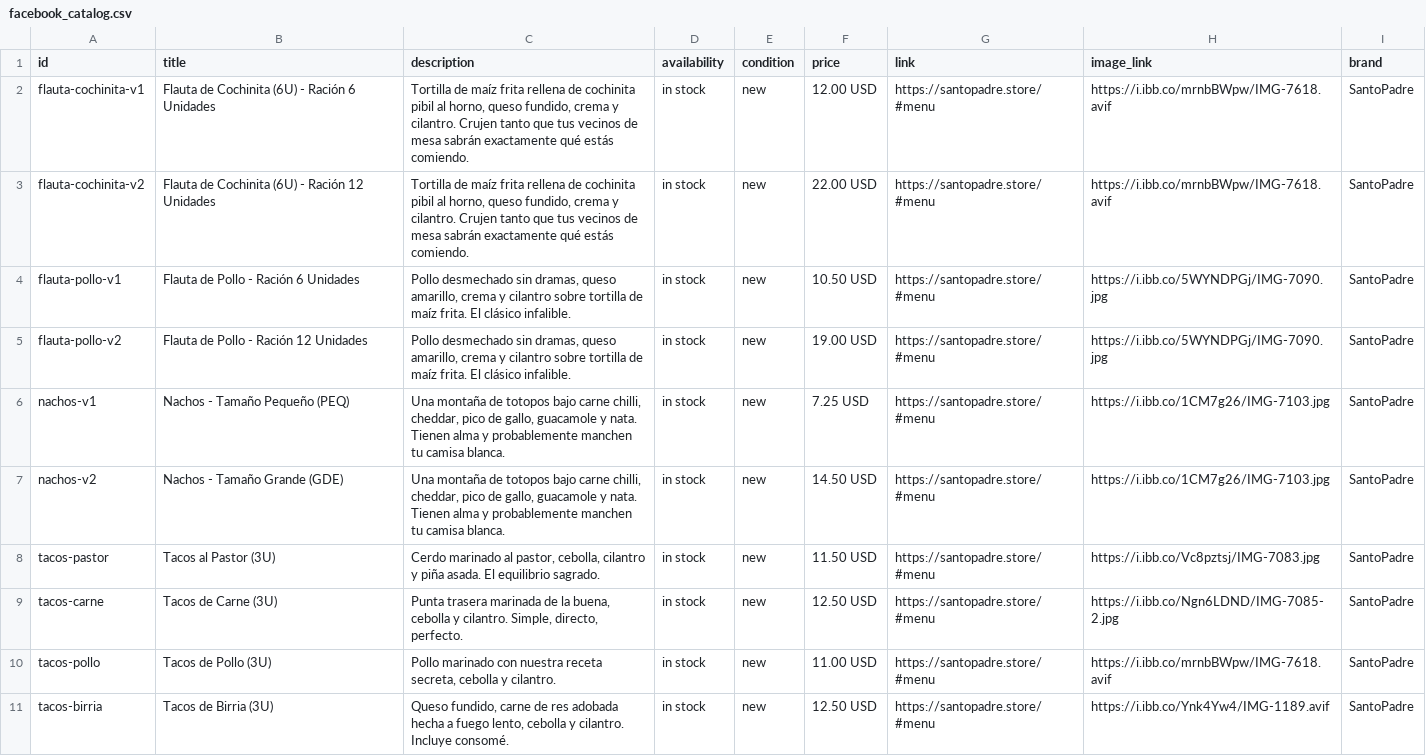
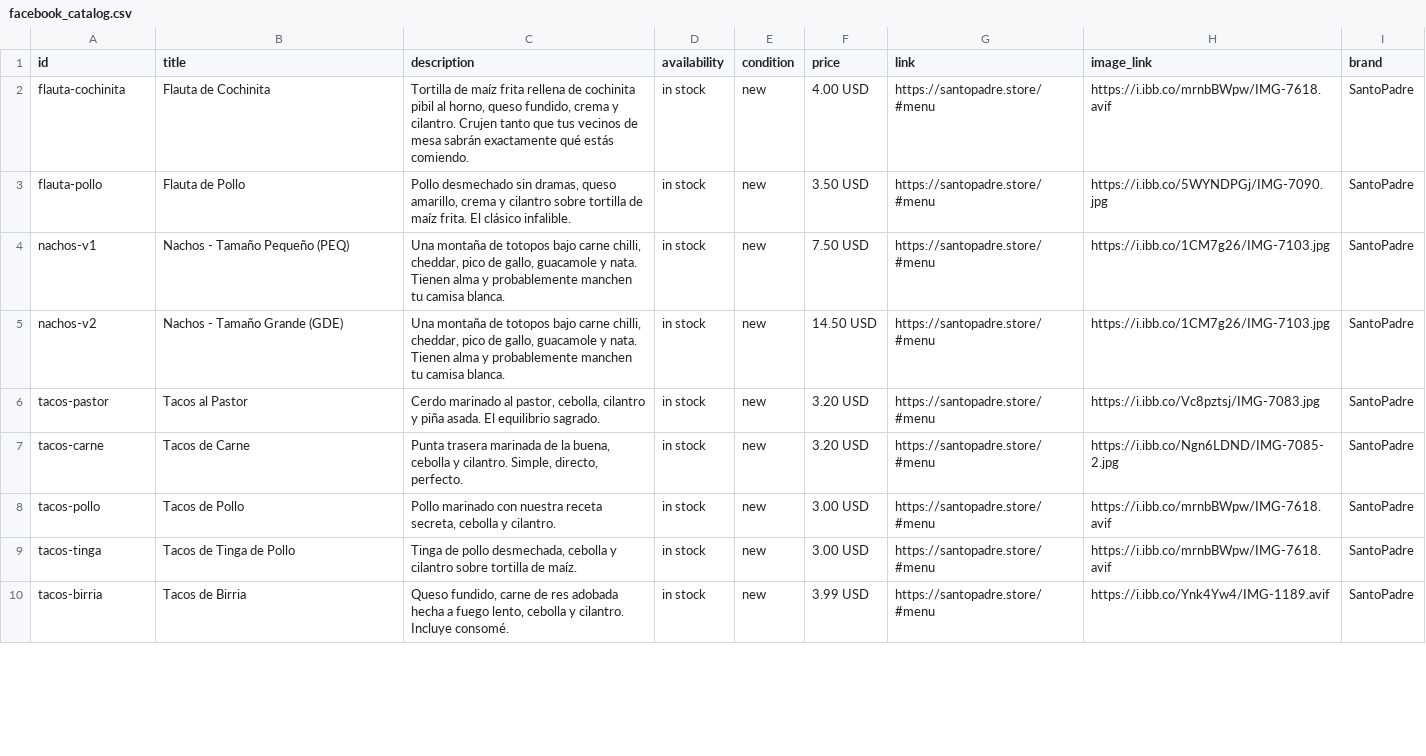
Before and after one commit to josegonzalezlive/santopadre-ecommerce, a CSV file: facebook_catalog.csv, drawn as a sheet; only a part is shown; the diff covers the shown part only.

```diff
--- a/facebook_catalog.csv
+++ b/facebook_catalog.csv
@@ -1,11 +1,10 @@
 id,title,description,availability,condition,price,link,image_link,brand
-flauta-cochinita-v1,"Flauta de Cochinita (6U) - Ración 6 Unidades","Tortilla de maíz frita rellena de cochinita pibil al horno, queso fundido, crema y cilantro. Crujen tanto que tus vecinos de mesa sabrán exactamente qué estás comiendo.",in stock,new,12.00 USD,https://santopadre.store/#menu,https://i.ibb.co/mrnbBWpw/IMG-7618.avif,SantoPadre
-flauta-cochinita-v2,"Flauta de Cochinita (6U) - Ración 12 Unidades","Tortilla de maíz frita rellena de cochinita pibil al horno, queso fundido, crema y cilantro. Crujen tanto que tus vecinos de mesa sabrán exactamente qué estás comiendo.",in stock,new,22.00 USD,https://santopadre.store/#menu,https://i.ibb.co/mrnbBWpw/IMG-7618.avif,SantoPadre
-flauta-pollo-v1,"Flauta de Pollo - Ración 6 Unidades","Pollo desmechado sin dramas, queso amarillo, crema y cilantro sobre tortilla de maíz frita. El clásico infalible.",in stock,new,10.50 USD,https://santopadre.store/#menu,https://i.ibb.co/5WYNDPGj/IMG-7090.jpg,SantoPadre
-flauta-pollo-v2,"Flauta de Pollo - Ración 12 Unidades","Pollo desmechado sin dramas, queso amarillo, crema y cilantro sobre tortilla de maíz frita. El clásico infalible.",in stock,new,19.00 USD,https://santopadre.store/#menu,https://i.ibb.co/5WYNDPGj/IMG-7090.jpg,SantoPadre
-nachos-v1,"Nachos - Tamaño Pequeño (PEQ)","Una montaña de totopos bajo carne chilli, cheddar, pico de gallo, guacamole y nata. Tienen alma y probablemente manchen tu camisa blanca.",in stock,new,7.25 USD,https://santopadre.store/#menu,https://i.ibb.co/1CM7g26/IMG-7103.jpg,SantoPadre
+flauta-cochinita,"Flauta de Cochinita","Tortilla de maíz frita rellena de cochinita pibil al horno, queso fundido, crema y cilantro. Crujen tanto que tus vecinos de mesa sabrán exactamente qué estás comiendo.",in stock,new,4.00 USD,https://santopadre.store/#menu,https://i.ibb.co/mrnbBWpw/IMG-7618.avif,SantoPadre
+flauta-pollo,"Flauta de Pollo","Pollo desmechado sin dramas, queso amarillo, crema y cilantro sobre tortilla de maíz frita. El clásico infalible.",in stock,new,3.50 USD,https://santopadre.store/#menu,https://i.ibb.co/5WYNDPGj/IMG-7090.jpg,SantoPadre
+nachos-v1,"Nachos - Tamaño Pequeño (PEQ)","Una montaña de totopos bajo carne chilli, cheddar, pico de gallo, guacamole y nata. Tienen alma y probablemente manchen tu camisa blanca.",in stock,new,7.50 USD,https://santopadre.store/#menu,https://i.ibb.co/1CM7g26/IMG-7103.jpg,SantoPadre
 nachos-v2,"Nachos - Tamaño Grande (GDE)","Una montaña de totopos bajo carne chilli, cheddar, pico de gallo, guacamole y nata. Tienen alma y probablemente manchen tu camisa blanca.",in stock,new,14.50 USD,https://santopadre.store/#menu,https://i.ibb.co/1CM7g26/IMG-7103.jpg,SantoPadre
-tacos-pastor,"Tacos al Pastor (3U)","Cerdo marinado al pastor, cebolla, cilantro y piña asada. El equilibrio sagrado.",in stock,new,11.50 USD,https://santopadre.store/#menu,https://i.ibb.co/Vc8pztsj/IMG-7083.jpg,SantoPadre
-tacos-carne,"Tacos de Carne (3U)","Punta trasera marinada de la buena, cebolla y cilantro. Simple, directo, perfecto.",in stock,new,12.50 USD,https://santopadre.store/#menu,https://i.ibb.co/Ngn6LDND/IMG-7085-2.jpg,SantoPadre
-tacos-pollo,"Tacos de Pollo (3U)","Pollo marinado con nuestra receta secreta, cebolla y cilantro.",in stock,new,11.00 USD,https://santopadre.store/#menu,https://i.ibb.co/mrnbBWpw/IMG-7618.avif,SantoPadre
-tacos-birria,"Tacos de Birria (3U)","Queso fundido, carne de res adobada hecha a fuego lento, cebolla y cilantro. Incluye consomé.",in stock,new,12.50 USD,https://santopadre.store/#menu,https://i.ibb.co/Ynk4Yw4/IMG-1189.avif,SantoPadre
+tacos-pastor,"Tacos al Pastor","Cerdo marinado al pastor, cebolla, cilantro y piña asada. El equilibrio sagrado.",in stock,new,3.20 USD,https://santopadre.store/#menu,https://i.ibb.co/Vc8pztsj/IMG-7083.jpg,SantoPadre
+tacos-carne,"Tacos de Carne","Punta trasera marinada de la buena, cebolla y cilantro. Simple, directo, perfecto.",in stock,new,3.20 USD,https://santopadre.store/#menu,https://i.ibb.co/Ngn6LDND/IMG-7085-2.jpg,SantoPadre
+tacos-pollo,"Tacos de Pollo","Pollo marinado con nuestra receta secreta, cebolla y cilantro.",in stock,new,3.00 USD,https://santopadre.store/#menu,https://i.ibb.co/mrnbBWpw/IMG-7618.avif,SantoPadre
+tacos-tinga,"Tacos de Tinga de Pollo","Tinga de pollo desmechada, cebolla y cilantro sobre tortilla de maíz.",in stock,new,3.00 USD,https://santopadre.store/#menu,https://i.ibb.co/mrnbBWpw/IMG-7618.avif,SantoPadre
+tacos-birria,"Tacos de Birria","Queso fundido, carne de res adobada hecha a fuego lento, cebolla y cilantro. Incluye consomé.",in stock,new,3.99 USD,https://santopadre.store/#menu,https://i.ibb.co/Ynk4Yw4/IMG-1189.avif,SantoPadre
```
Also changed, not shown: 1 added row and 8 edited cells elsewhere in this file, 8 other files.
